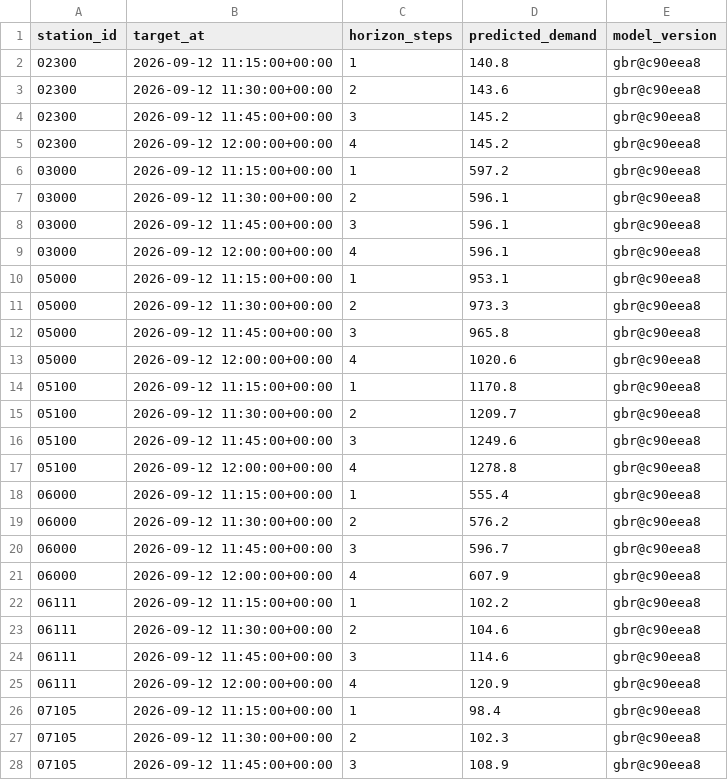
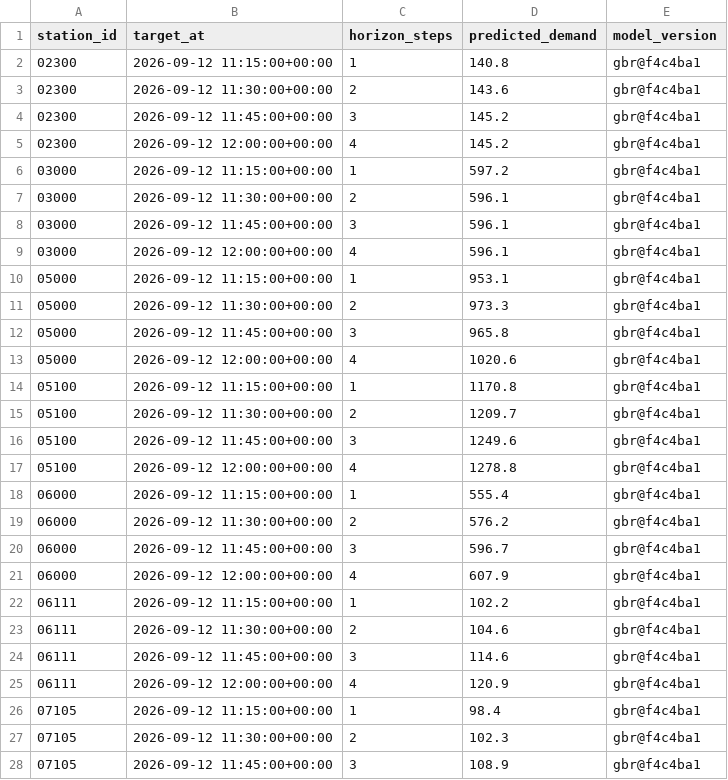
Before and after one commit to davidbrinez30/proyecto-visualizacion-2-mi-pulso-transmi, a CSV file: artifacts/predictions_latest.csv, drawn as a sheet; only a part is shown; the diff covers the shown part only.

```diff
--- a/artifacts/predictions_latest.csv
+++ b/artifacts/predictions_latest.csv
@@ -1,28 +1,28 @@
 station_id,target_at,horizon_steps,predicted_demand,model_version
-02300,2026-09-12 11:15:00+00:00,1,140.8,gbr@c90eea8
-02300,2026-09-12 11:30:00+00:00,2,143.6,gbr@c90eea8
-02300,2026-09-12 11:45:00+00:00,3,145.2,gbr@c90eea8
-02300,2026-09-12 12:00:00+00:00,4,145.2,gbr@c90eea8
-03000,2026-09-12 11:15:00+00:00,1,597.2,gbr@c90eea8
-03000,2026-09-12 11:30:00+00:00,2,596.1,gbr@c90eea8
-03000,2026-09-12 11:45:00+00:00,3,596.1,gbr@c90eea8
-03000,2026-09-12 12:00:00+00:00,4,596.1,gbr@c90eea8
-05000,2026-09-12 11:15:00+00:00,1,953.1,gbr@c90eea8
-05000,2026-09-12 11:30:00+00:00,2,973.3,gbr@c90eea8
-05000,2026-09-12 11:45:00+00:00,3,965.8,gbr@c90eea8
-05000,2026-09-12 12:00:00+00:00,4,1020.6,gbr@c90eea8
-05100,2026-09-12 11:15:00+00:00,1,1170.8,gbr@c90eea8
-05100,2026-09-12 11:30:00+00:00,2,1209.7,gbr@c90eea8
-05100,2026-09-12 11:45:00+00:00,3,1249.6,gbr@c90eea8
-05100,2026-09-12 12:00:00+00:00,4,1278.8,gbr@c90eea8
-06000,2026-09-12 11:15:00+00:00,1,555.4,gbr@c90eea8
-06000,2026-09-12 11:30:00+00:00,2,576.2,gbr@c90eea8
-06000,2026-09-12 11:45:00+00:00,3,596.7,gbr@c90eea8
-06000,2026-09-12 12:00:00+00:00,4,607.9,gbr@c90eea8
-06111,2026-09-12 11:15:00+00:00,1,102.2,gbr@c90eea8
-06111,2026-09-12 11:30:00+00:00,2,104.6,gbr@c90eea8
-06111,2026-09-12 11:45:00+00:00,3,114.6,gbr@c90eea8
-06111,2026-09-12 12:00:00+00:00,4,120.9,gbr@c90eea8
-07105,2026-09-12 11:15:00+00:00,1,98.4,gbr@c90eea8
-07105,2026-09-12 11:30:00+00:00,2,102.3,gbr@c90eea8
-07105,2026-09-12 11:45:00+00:00,3,108.9,gbr@c90eea8
+02300,2026-09-12 11:15:00+00:00,1,140.8,gbr@f4c4ba1
+02300,2026-09-12 11:30:00+00:00,2,143.6,gbr@f4c4ba1
+02300,2026-09-12 11:45:00+00:00,3,145.2,gbr@f4c4ba1
+02300,2026-09-12 12:00:00+00:00,4,145.2,gbr@f4c4ba1
+03000,2026-09-12 11:15:00+00:00,1,597.2,gbr@f4c4ba1
+03000,2026-09-12 11:30:00+00:00,2,596.1,gbr@f4c4ba1
+03000,2026-09-12 11:45:00+00:00,3,596.1,gbr@f4c4ba1
+03000,2026-09-12 12:00:00+00:00,4,596.1,gbr@f4c4ba1
+05000,2026-09-12 11:15:00+00:00,1,953.1,gbr@f4c4ba1
+05000,2026-09-12 11:30:00+00:00,2,973.3,gbr@f4c4ba1
+05000,2026-09-12 11:45:00+00:00,3,965.8,gbr@f4c4ba1
+05000,2026-09-12 12:00:00+00:00,4,1020.6,gbr@f4c4ba1
+05100,2026-09-12 11:15:00+00:00,1,1170.8,gbr@f4c4ba1
+05100,2026-09-12 11:30:00+00:00,2,1209.7,gbr@f4c4ba1
+05100,2026-09-12 11:45:00+00:00,3,1249.6,gbr@f4c4ba1
+05100,2026-09-12 12:00:00+00:00,4,1278.8,gbr@f4c4ba1
+06000,2026-09-12 11:15:00+00:00,1,555.4,gbr@f4c4ba1
+06000,2026-09-12 11:30:00+00:00,2,576.2,gbr@f4c4ba1
+06000,2026-09-12 11:45:00+00:00,3,596.7,gbr@f4c4ba1
+06000,2026-09-12 12:00:00+00:00,4,607.9,gbr@f4c4ba1
+06111,2026-09-12 11:15:00+00:00,1,102.2,gbr@f4c4ba1
+06111,2026-09-12 11:30:00+00:00,2,104.6,gbr@f4c4ba1
+06111,2026-09-12 11:45:00+00:00,3,114.6,gbr@f4c4ba1
+06111,2026-09-12 12:00:00+00:00,4,120.9,gbr@f4c4ba1
+07105,2026-09-12 11:15:00+00:00,1,98.4,gbr@f4c4ba1
+07105,2026-09-12 11:30:00+00:00,2,102.3,gbr@f4c4ba1
+07105,2026-09-12 11:45:00+00:00,3,108.9,gbr@f4c4ba1
```
Also changed, not shown: 21 edited cells elsewhere in this file, 2 other files.
